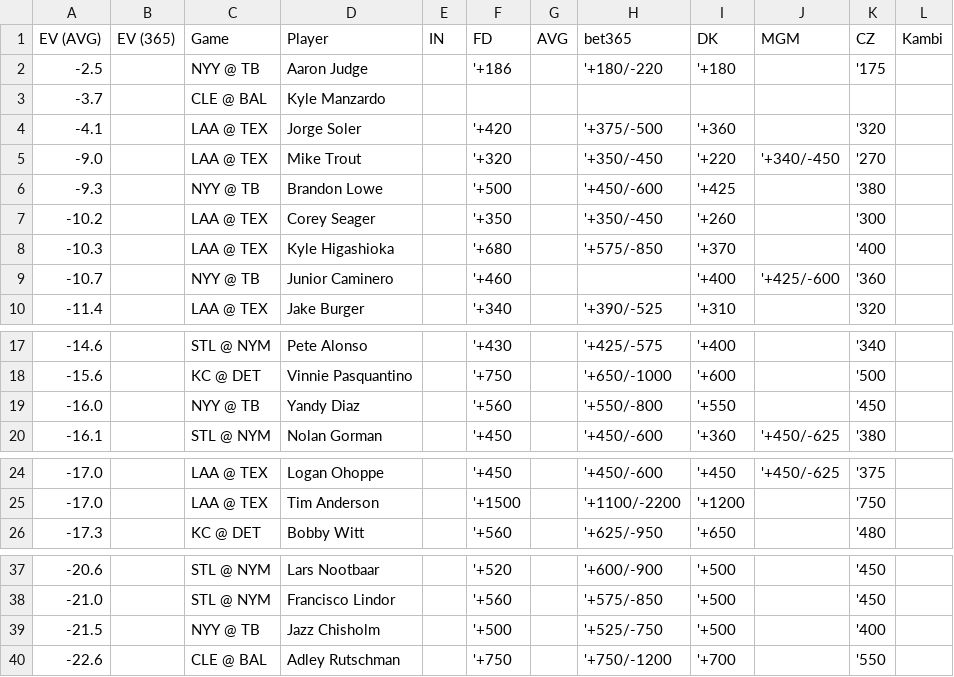
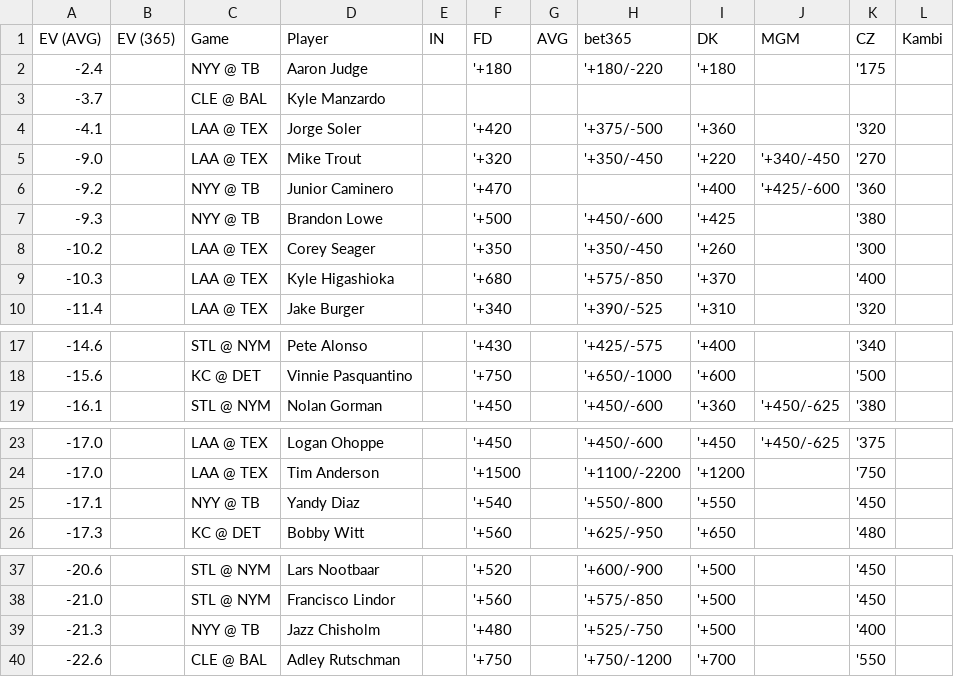
Before and after one commit to zhecht/lines, a CSV file: static/dingers/ev.csv, drawn as a sheet; only a part is shown, gaps mark what is left out.

```diff
--- a/static/dingers/ev.csv
+++ b/static/dingers/ev.csv
@@ -1,3 +1,3 @@
 EV (AVG)	EV (365)	Game	Player	IN	FD	AVG	bet365	DK	MGM	CZ	Kambi
--2.5		NYY @ TB	Aaron Judge		'+186		'+180/-220	'+180		'175	
+-2.4		NYY @ TB	Aaron Judge		'+180		'+180/-220	'+180		'175	
 -3.7		CLE @ BAL	Kyle Manzardo								
@@ -5,2 +5,3 @@ EV (AVG)	EV (365)	Game	Player	IN	FD	AVG	bet365	DK	MGM	CZ	Kambi
 -9.0		LAA @ TEX	Mike Trout		'+320		'+350/-450	'+220	'+340/-450	'270	
+-9.2		NYY @ TB	Junior Caminero		'+470			'+400	'+425/-600	'360	
 -9.3		NYY @ TB	Brandon Lowe		'+500		'+450/-600	'+425		'380	
@@ -8,3 +9,2 @@ EV (AVG)	EV (365)	Game	Player	IN	FD	AVG	bet365	DK	MGM	CZ	Kambi
 -10.3		LAA @ TEX	Kyle Higashioka		'+680		'+575/-850	'+370		'400	
--10.7		NYY @ TB	Junior Caminero		'+460			'+400	'+425/-600	'360	
 -11.4		LAA @ TEX	Jake Burger		'+340		'+390/-525	'+310		'320	
@@ -18,3 +18,2 @@ EV (AVG)	EV (365)	Game	Player	IN	FD	AVG	bet365	DK	MGM	CZ	Kambi
 -15.6		KC @ DET	Vinnie Pasquantino		'+750		'+650/-1000	'+600		'500	
--16.0		NYY @ TB	Yandy Diaz		'+560		'+550/-800	'+550		'450	
 -16.1		STL @ NYM	Nolan Gorman		'+450		'+450/-600	'+360	'+450/-625	'380	
@@ -25,2 +24,3 @@ EV (AVG)	EV (365)	Game	Player	IN	FD	AVG	bet365	DK	MGM	CZ	Kambi
 -17.0		LAA @ TEX	Tim Anderson		'+1500		'+1100/-2200	'+1200		'750	
+-17.1		NYY @ TB	Yandy Diaz		'+540		'+550/-800	'+550		'450	
 -17.3		KC @ DET	Bobby Witt		'+560		'+625/-950	'+650		'480	
@@ -38,3 +38,3 @@ EV (AVG)	EV (365)	Game	Player	IN	FD	AVG	bet365	DK	MGM	CZ	Kambi
 -21.0		STL @ NYM	Francisco Lindor		'+560		'+575/-850	'+500		'450	
--21.5		NYY @ TB	Jazz Chisholm		'+500		'+525/-750	'+500		'400	
+-21.3		NYY @ TB	Jazz Chisholm		'+480		'+525/-750	'+500		'400	
 -22.6		CLE @ BAL	Adley Rutschman		'+750		'+750/-1200	'+700		'550	
```
Also changed, not shown: 7 other files.
